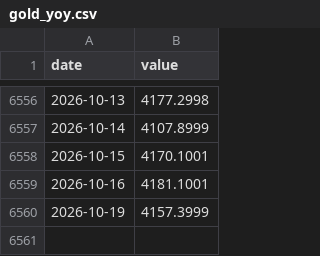
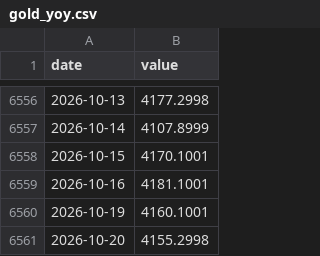
Before and after one commit to petersan0321/market-risk-dashboard, a CSV file: data/raw/gold_yoy.csv, drawn as a sheet; only a part is shown, gaps mark what is left out.

```diff
--- a/data/raw/gold_yoy.csv
+++ b/data/raw/gold_yoy.csv
@@ -6559,2 +6559,3 @@ date,value
 2026-10-16,4181.1001
-2026-10-19,4157.3999
+2026-10-19,4160.1001
+2026-10-20,4155.2998
```
Also changed, not shown: data/raw/market/agg.csv, data/raw/market/spx.csv, 25 other files.
